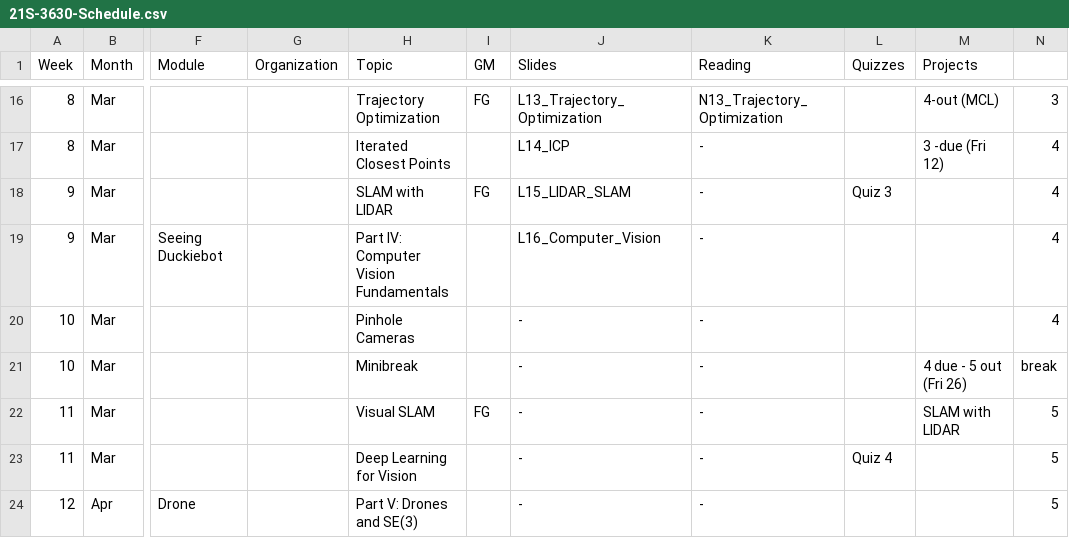
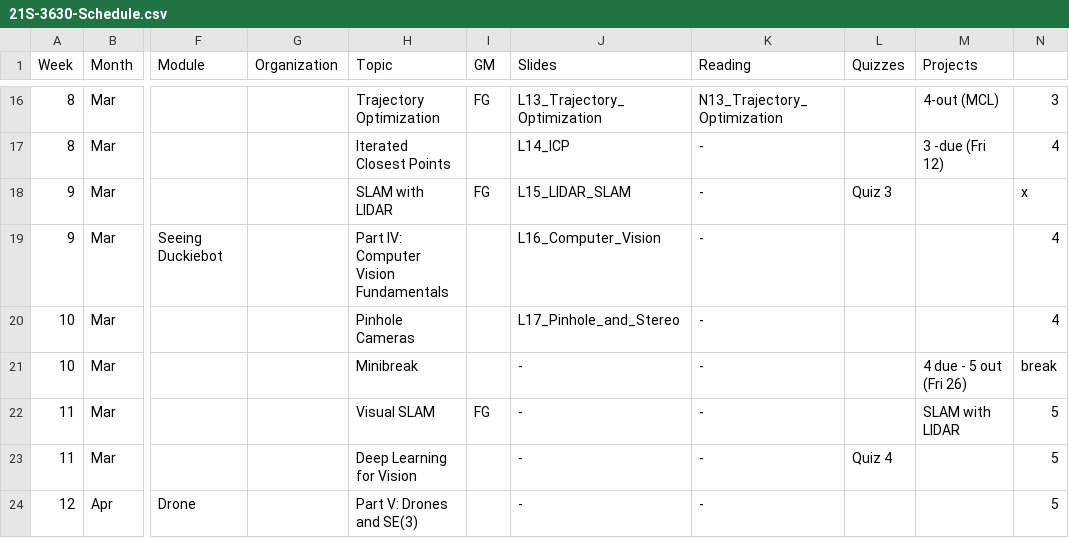
Before and after one commit to dellaert/22F-3630, a CSV file: _data/21S-3630-Schedule.csv, drawn as a sheet; only a part is shown, gaps mark what is left out; the diff names each change by its address in the sheet, - before the commit and + after, or states it on an @@ line.

```diff
--- a/_data/21S-3630-Schedule.csv
+++ b/_data/21S-3630-Schedule.csv
-N18: 4
+N18: x
-J20 (Slides): -
+J20 (Slides): L17_Pinhole_and_Stereo
```
Also changed, not shown: 1 other file.
